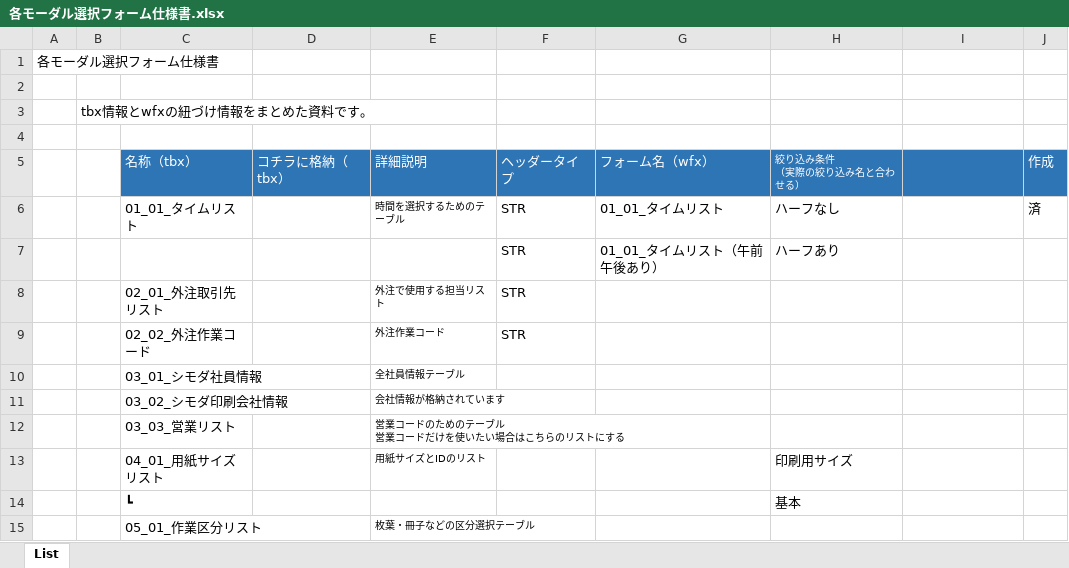
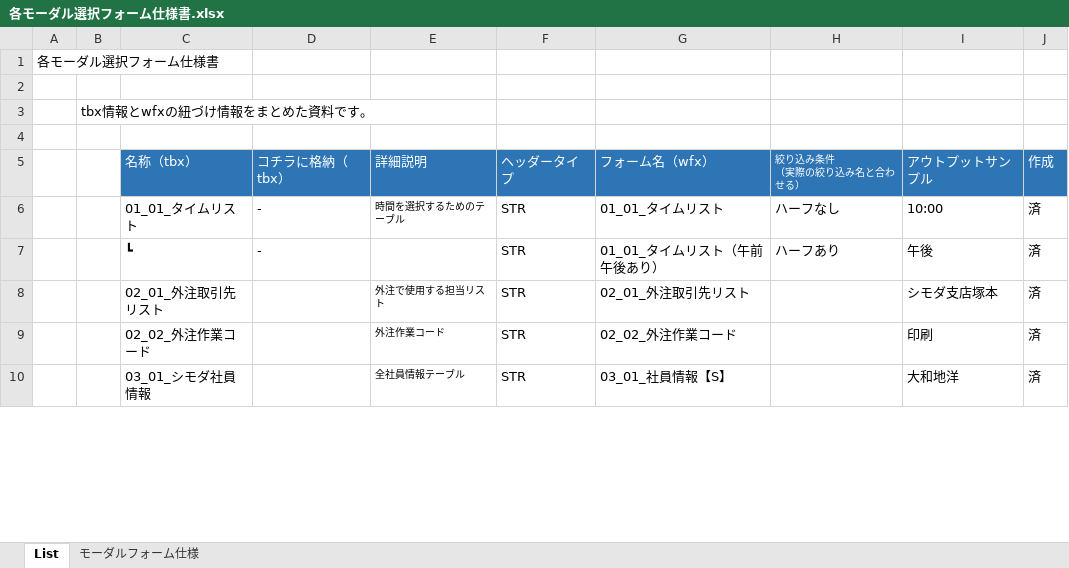
Before and after one commit to yamatojiy/ShimodaPrint, an Excel workbook: System/modal/prepackage/各モーダル選択フォーム仕様書.xlsx, sheet List, drawn as a sheet; only a part is shown; values as stored, in another font and other column widths than the file's, no borders; conditional formats not drawn; removed rows and columns are numbered as before the commit, all else as after; ↵ is a line break in a cell; the diff covers the shown part only; the diff names each change by its address in the sheet, - before the commit and + after, or states it on an @@ line.

```diff
--- a/System/modal/prepackage/各モーダル選択フォーム仕様書.xlsx (sheet List)
+++ b/System/modal/prepackage/各モーダル選択フォーム仕様書.xlsx (sheet List)
+sheet tab: モーダルフォーム仕様
-I5: (empty)
+I5: アウトプットサンプル
-D6: (empty)
+D6: -
-I6: (empty)
+I6: 10:00
-row 7:  |  |  |  |  | STR | 01_01_タイムリスト（午前午後あり） | ハーフあり
-row 8:  |  | 02_01_外注取引先リスト |  | 外注で使用する担当リスト | STR
-row 9:  |  | 02_02_外注作業コード |  | 外注作業コード | STR
-row 10:  |  | 03_01_シモダ社員情報 |  | 全社員情報テーブル
-row 11:  |  | 03_02_シモダ印刷会社情報 |  | 会社情報が格納されています
-row 12:  |  | 03_03_営業リスト |  | 営業コードのためのテーブル ↵ 営業コードだけを使いたい場合はこちらのリストにする
-row 13:  |  | 04_01_用紙サイズリスト |  | 用紙サイズとIDのリスト |  |  | 印刷用サイズ
-row 14:  |  | ┗ |  |  |  |  | 基本
-row 15:  |  | 05_01_作業区分リスト |  | 枚葉・冊子などの区分選択テーブル
+row 7:  |  | ┗ | - |  | STR | 01_01_タイムリスト（午前午後あり） | ハーフあり | 午後 | 済
+row 8:  |  | 02_01_外注取引先リスト |  | 外注で使用する担当リスト | STR | 02_01_外注取引先リスト |  | シモダ支店塚本 | 済
+row 9:  |  | 02_02_外注作業コード |  | 外注作業コード | STR | 02_02_外注作業コード |  | 印刷 | 済
+row 10:  |  | 03_01_シモダ社員情報 |  | 全社員情報テーブル | STR | 03_01_社員情報【S】 |  | 大和地洋 | 済
```
Also changed, not shown: 6 added rows and 21 edited cells elsewhere in this sheet, charts or pictures, 15 other files.
